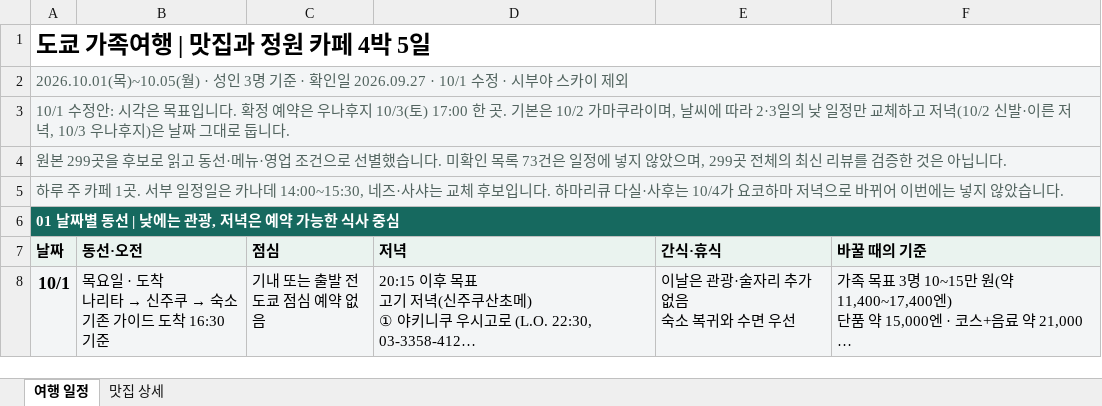
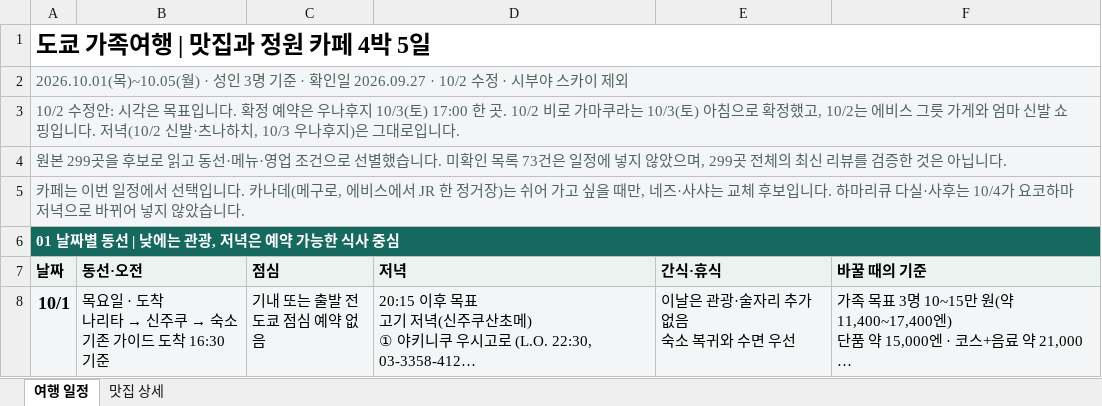
Before and after one commit to vetnam555-del/busan-trip-2026, an Excel workbook: tokyo/tokyo-family-final.xlsx, sheet 여행 일정, drawn as a sheet; only a part is shown; long unchanged cells end in …; values as stored, in another font and other column widths than the file's, no borders; the diff covers the shown part only; the diff names each change by its address in the sheet, - before the commit and + after, or states it on an @@ line.

```diff
--- a/tokyo/tokyo-family-final.xlsx (sheet 여행 일정)
+++ b/tokyo/tokyo-family-final.xlsx (sheet 여행 일정)
-A2 (날짜): …일 2026.09.27 · 10/1 수정 ·…
+A2 (날짜): …일 2026.09.27 · 10/2 수정 ·…
-A3 (날짜): 10/1 수정안: 시각은 목표입니다. 확정 예약은 우나후지 10/3(토) 17:00 한 곳. 기본은 10/2 가마쿠라이며, 날씨에 따라 2·3일의 낮 일정만 교체하고 저녁(10/2 신발·이른 저녁, 10/3 우나후지)은 날짜 그대로 둡니다.
+A3 (날짜): 10/2 수정안: 시각은 목표입니다. 확정 예약은 우나후지 10/3(토) 17:00 한 곳. 10/2 비로 가마쿠라는 10/3(토) 아침으로 확정했고, 10/2는 에비스 그릇 가게와 엄마 신발 쇼핑입니다. 저녁(10/2 신발·츠나하치, 10/3 우나후지)은 그대로입니다.
-A5 (날짜): 하루 주 카페 1곳. 서부 일정일은 카나데 14:00~15:30, 네즈·사샤는 교체 후보입니다. 하마리큐 다실·사후는 10/4가 요코하마 저녁으로 바뀌어 이번에는 넣지…
+A5 (날짜): 카페는 이번 일정에서 선택입니다. 카나데(메구로, 에비스에서 JR 한 정거장)는 쉬어 가고 싶을 때만, 네즈·사샤는 교체 후보입니다. 하마리큐 다실·사후는 10/4가 요코하마 저녁으로 바뀌어 넣지…
```
Also changed, not shown: 22 edited cells elsewhere in this sheet, sheet 맛집 상세, formulas that keep their value, 6 other files.
